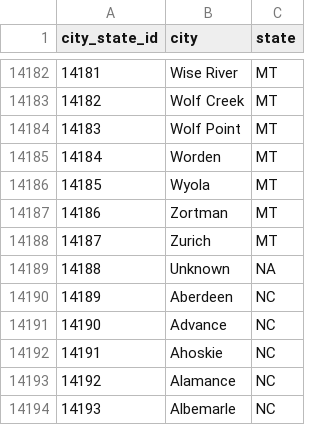
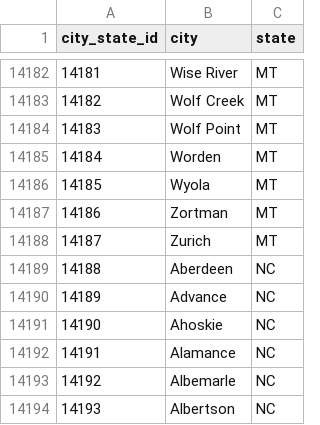
Before and after one commit to zlai26/cs564, a CSV file: data/import/CityState.csv, drawn as a sheet; only a part is shown, gaps mark what is left out; the shorter side is filled out with more unchanged rows; removed rows and columns are numbered as before the commit, all else as after; the diff names each change by its address in the sheet, - before the commit and + after, or states it on an @@ line.

```diff
--- a/data/import/CityState.csv
+++ b/data/import/CityState.csv
-row 14189: 14188 | Unknown | NA
@@ column A (city_state_id) renumbered from row 14189 down @@
```
Also changed, not shown: data/import/ZipCodeDemographics.csv, 4 other files.
